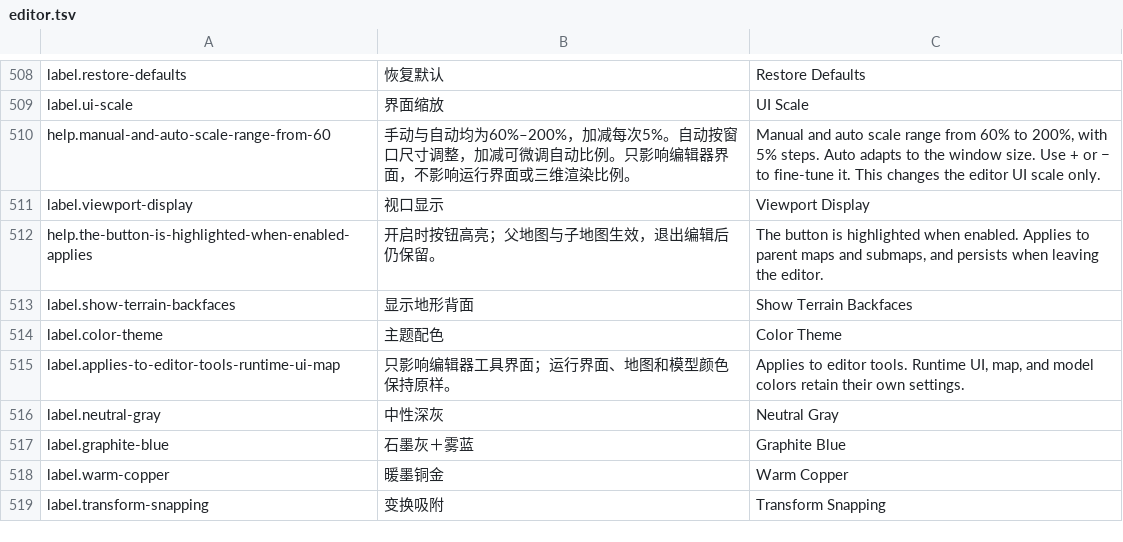
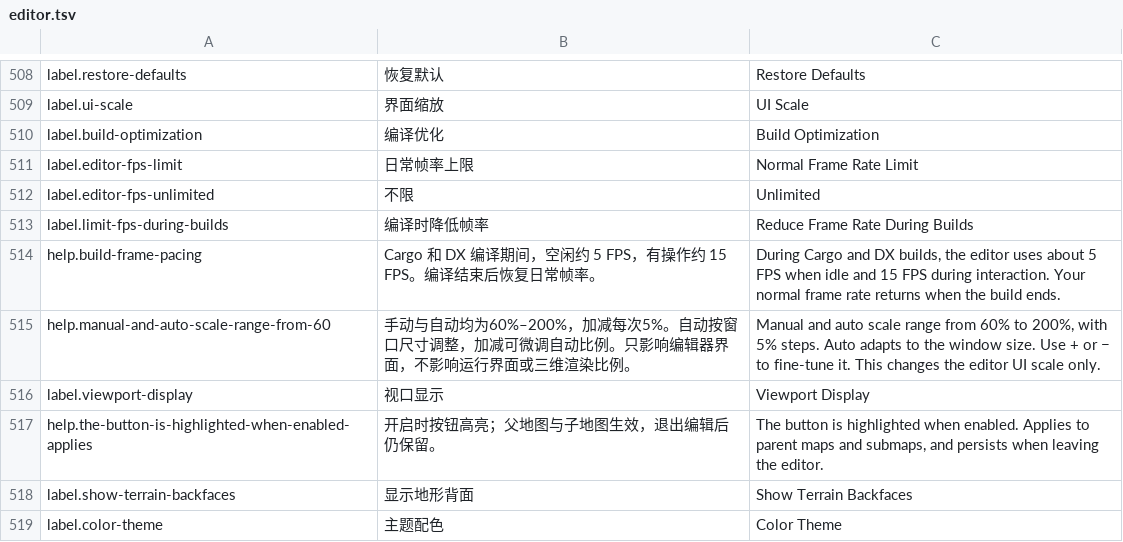
Before and after one commit to feathrise/feathrise, a TSV file: crates/feathrise_editor_ui/src/localization/editor.tsv, drawn as a sheet; only a part is shown, gaps mark what is left out; the shorter side is filled out with more unchanged rows; the diff names each change by its address in the sheet, - before the commit and + after, or states it on an @@ line.

Commit message:
在编辑器设置中加入编译优化与日常帧率控制
在「设置 → 常规 → 编译优化」提供日常帧率上限与编译降帧开关，沿用作者个人偏好的自动保存流程。前台日常默认不限帧，可选择 30、60、120 或 144 FPS。旧偏好缺少开关时默认启用编译降帧。

Cargo 和 DX 在实际构建进程运行期间降低编辑器帧率，涵盖 DX 完整编译、基线和薄补丁。有操作时约 15 FPS，连续空闲 750 毫秒后约 5 FPS。编译成功、失败、停止或关掉降帧开关后，工程窗口与主工作台恢复当前的日常帧率策略。

通过四项帧率定向测试和 Cargo 实窗停编重试验收。用 DX 完整编译验证两扇窗口在构建结束后恢复所选的 60 FPS 上限。

```diff
--- a/crates/feathrise_editor_ui/src/localization/editor.tsv
+++ b/crates/feathrise_editor_ui/src/localization/editor.tsv
+row 510: label.build-optimization | 编译优化 | Build Optimization
+row 511: label.editor-fps-limit | 日常帧率上限 | Normal Frame Rate Limit
+row 512: label.editor-fps-unlimited | 不限 | Unlimited
+row 513: label.limit-fps-during-builds | 编译时降低帧率 | Reduce Frame Rate During Builds
+row 514: help.build-frame-pacing | Cargo 和 DX 编译期间，空闲约 5 FPS，有操作约 15 FPS。编译结束后恢复日常帧率。 | During Cargo and DX builds, the editor uses about 5 FPS when idle and 15 FPS during interaction. Your normal frame rate returns when the build ends.
```
Also changed, not shown: 25 other files.
